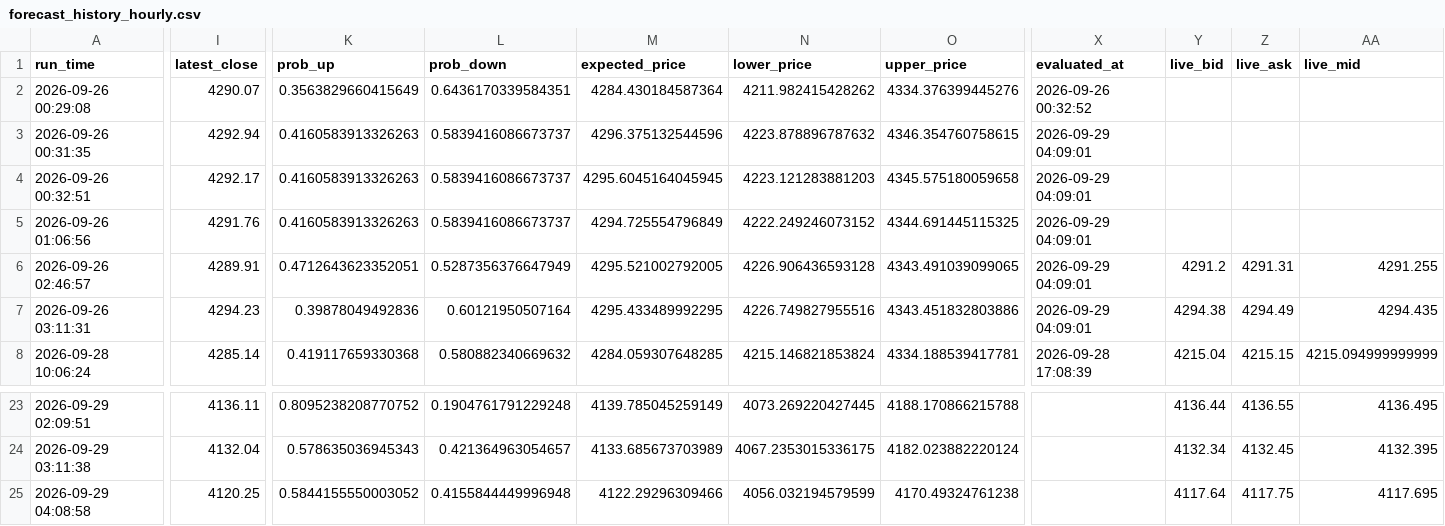
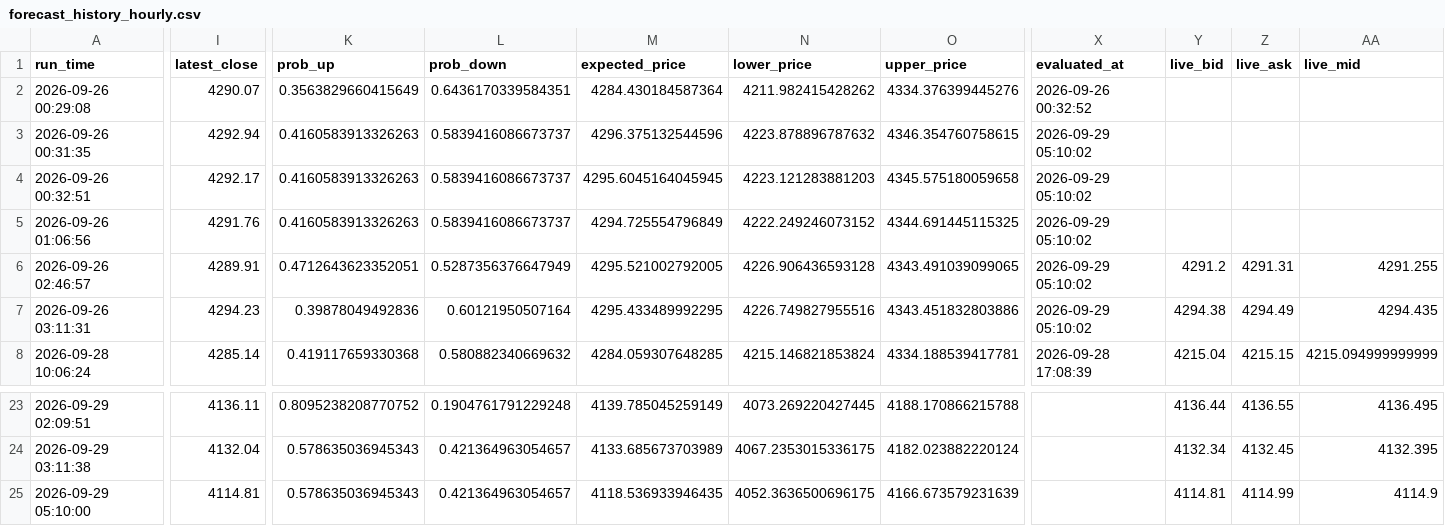
Before and after one commit to wenshao-blip/gold-forecast-dashboard, a CSV file: forecast_history_hourly.csv, drawn as a sheet; only a part is shown, gaps mark what is left out; the diff covers the shown part only; the diff names each change by its address in the sheet, - before the commit and + after, or states it on an @@ line.

Commit message:
Update forecast_history_hourly.csv

```diff
--- a/forecast_history_hourly.csv
+++ b/forecast_history_hourly.csv
-X3:X7 (evaluated_at): 2026-09-29 04:09:01
+X3:X7 (evaluated_at): 2026-09-29 05:10:02
-A25 (run_time): 2026-09-29 04:08:58
+A25 (run_time): 2026-09-29 05:10:00
-I25 (latest_close): 4120.25
+I25 (latest_close): 4114.81
-K25 (prob_up): 0.5844155550003052
+K25 (prob_up): 0.578635036945343
-L25 (prob_down): 0.4155844449996948
+L25 (prob_down): 0.421364963054657
-M25 (expected_price): 4122.29296309466
+M25 (expected_price): 4118.536933946435
-N25 (lower_price): 4056.032194579599
+N25 (lower_price): 4052.3636500696175
-O25 (upper_price): 4170.49324761238
+O25 (upper_price): 4166.673579231639
-Y25 (live_bid): 4117.64
+Y25 (live_bid): 4114.81
-Z25 (live_ask): 4117.75
+Z25 (live_ask): 4114.99
-AA25 (live_mid): 4117.695
+AA25 (live_mid): 4114.9
```
Also changed, not shown: 4 edited cells elsewhere in this file.
